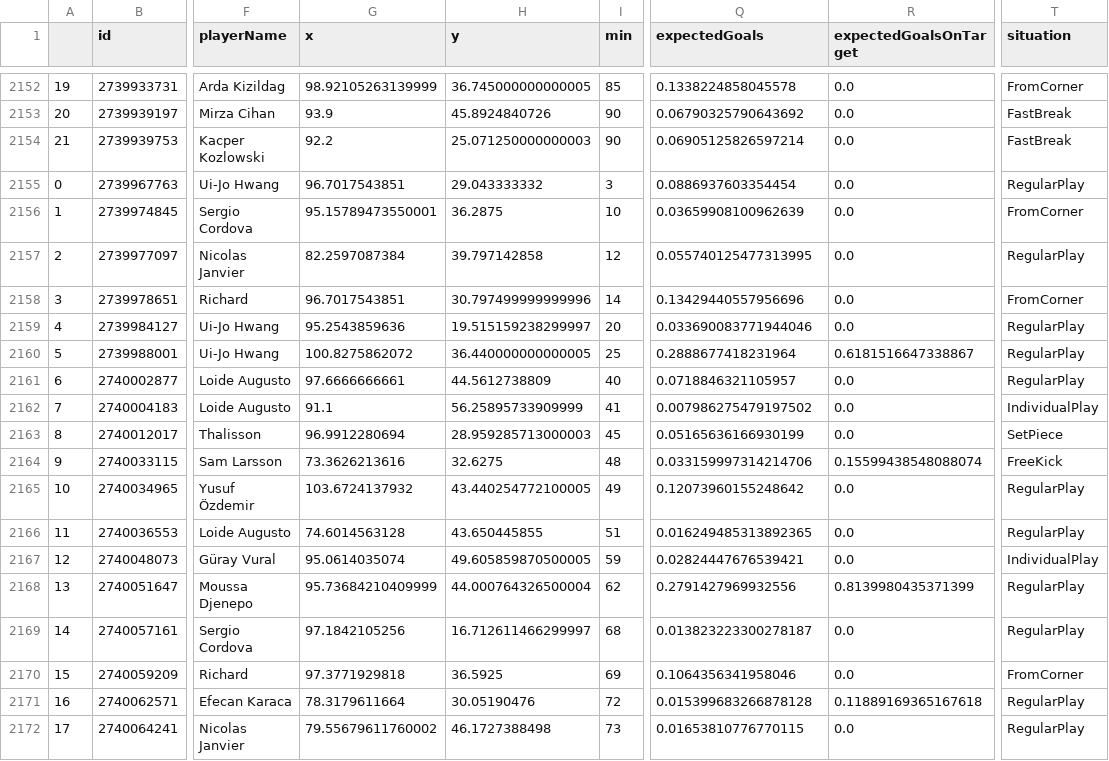
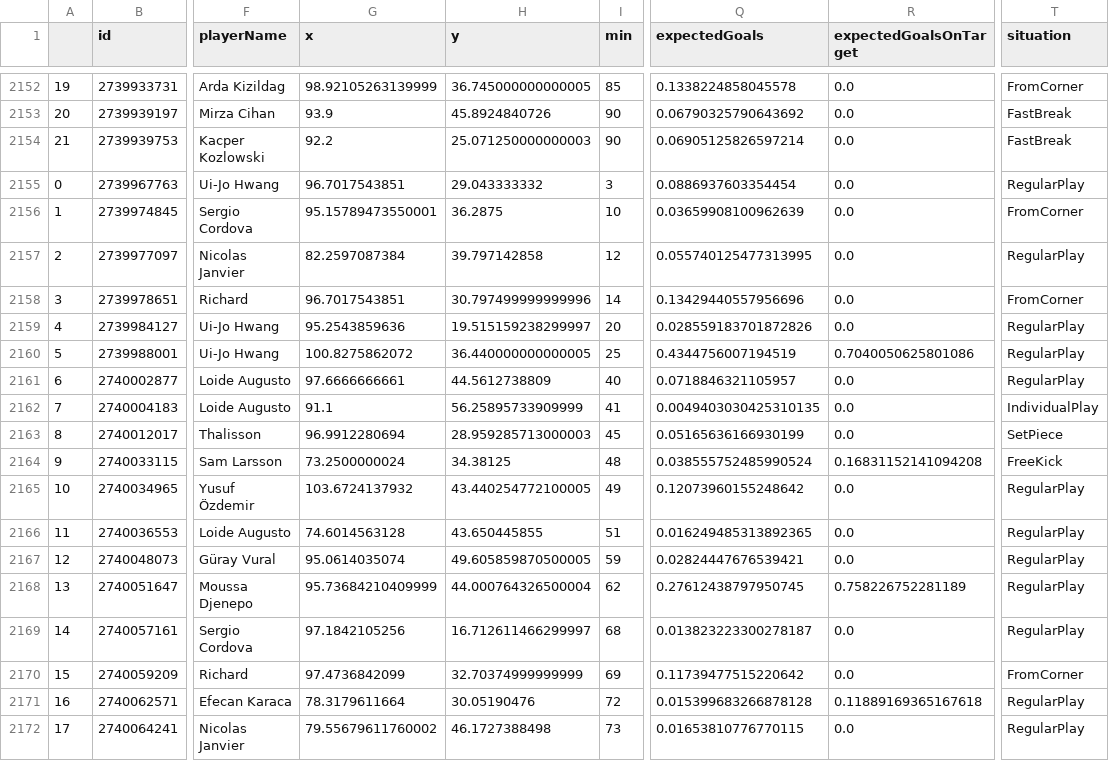
Before and after one commit to kovacs5/fotmob_csv, a CSV file: stsl_final.csv, drawn as a sheet; only a part is shown, gaps mark what is left out; the diff names each change by its address in the sheet, - before the commit and + after, or states it on an @@ line.

```diff
--- a/stsl_final.csv
+++ b/stsl_final.csv
-Q2159 (expectedGoals): 0.033690083771944046
+Q2159 (expectedGoals): 0.028559183701872826
-Q2160 (expectedGoals): 0.2888677418231964
+Q2160 (expectedGoals): 0.4344756007194519
-R2160 (expectedGoalsOnTarget): 0.6181516647338867
+R2160 (expectedGoalsOnTarget): 0.7040050625801086
-Q2162 (expectedGoals): 0.007986275479197502
+Q2162 (expectedGoals): 0.0049403030425310135
-G2164 (x): 73.3626213616
+G2164 (x): 73.2500000024
-H2164 (y): 32.6275
+H2164 (y): 34.38125
-Q2164 (expectedGoals): 0.033159997314214706
+Q2164 (expectedGoals): 0.038555752485990524
-R2164 (expectedGoalsOnTarget): 0.15599438548088074
+R2164 (expectedGoalsOnTarget): 0.16831152141094208
-T2167 (situation): IndividualPlay
+T2167 (situation): RegularPlay
-Q2168 (expectedGoals): 0.2791427969932556
+Q2168 (expectedGoals): 0.27612438797950745
-R2168 (expectedGoalsOnTarget): 0.8139980435371399
+R2168 (expectedGoalsOnTarget): 0.758226752281189
-G2170 (x): 97.3771929818
+G2170 (x): 97.4736842099
-H2170 (y): 36.5925
+H2170 (y): 32.70374999999999
-Q2170 (expectedGoals): 0.1064356341958046
+Q2170 (expectedGoals): 0.11739477515220642
```
